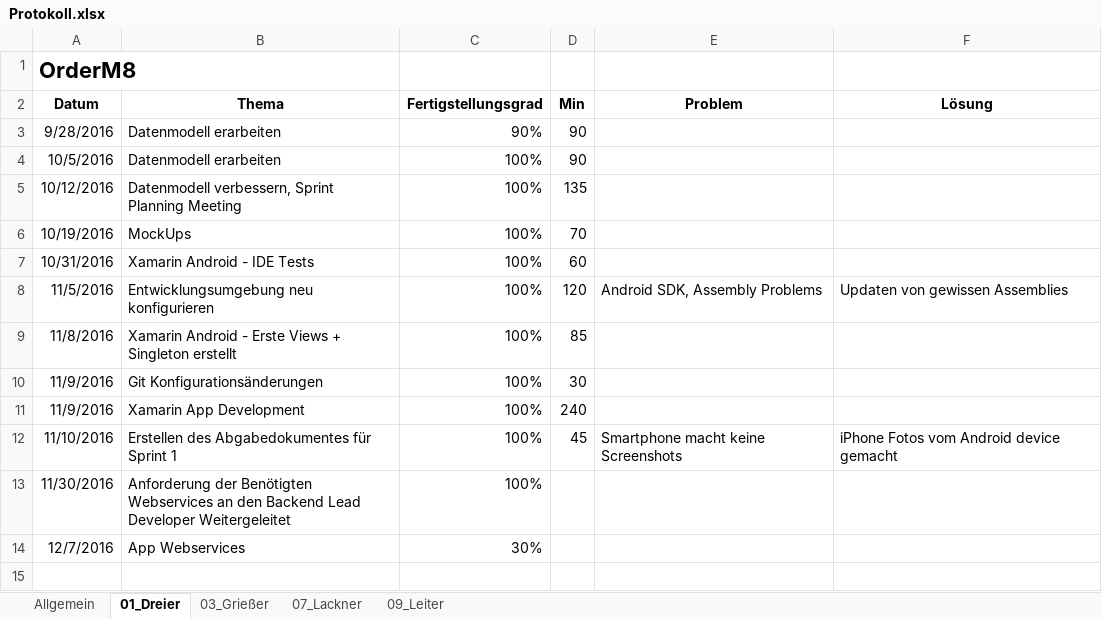
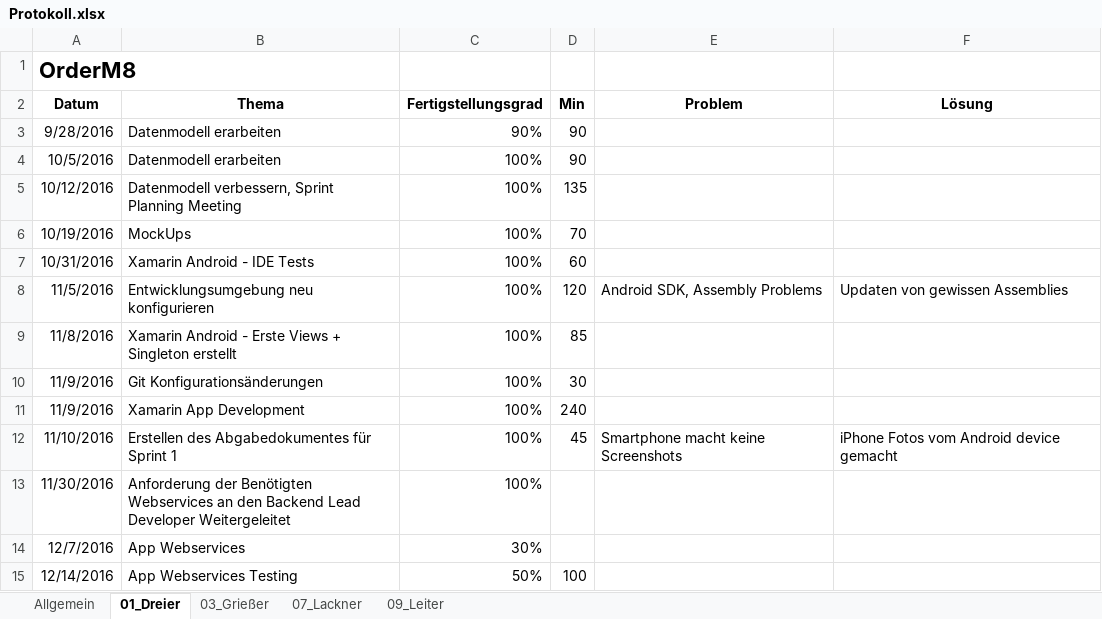
Before and after one commit to andygrie/OrderM8, an Excel workbook: Documents/Protokoll.xlsx, sheet 01_Dreier, drawn as a sheet; values as stored, in another font and other column widths than the file's, no borders; the diff names each change by its address in the sheet, - before the commit and + after, or states it on an @@ line.

```diff
--- a/Documents/Protokoll.xlsx (sheet 01_Dreier)
+++ b/Documents/Protokoll.xlsx (sheet 01_Dreier)
+row 15: 12/14/2016 | App Webservices Testing | 50% | 100
```
Also changed, not shown: sheet 07_Lackner, sheet 09_Leiter, sheet 03_Grießer, sheet Allgemein.
